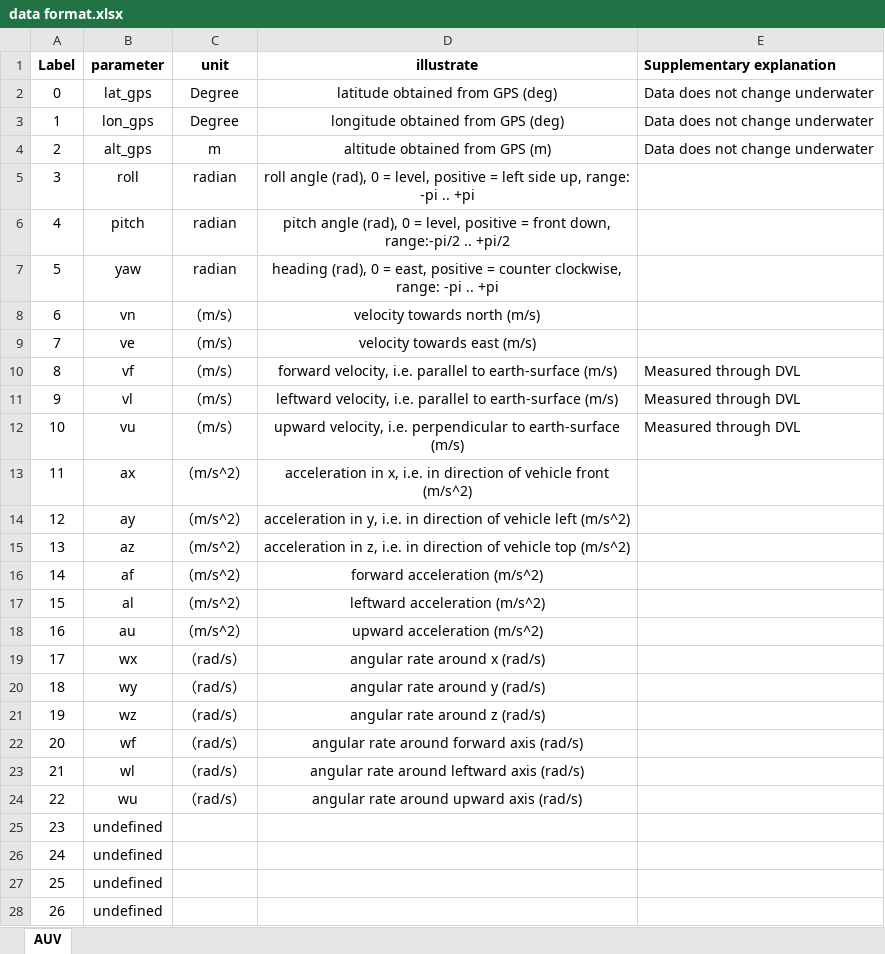
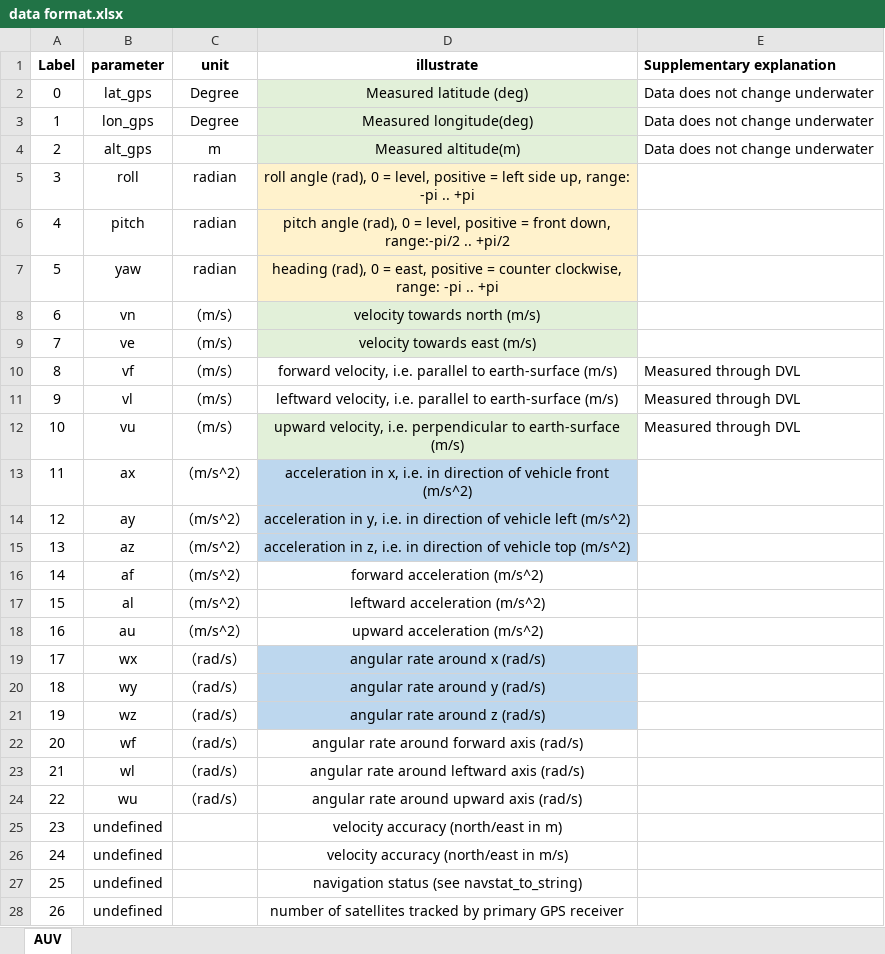
Before and after one commit to nature1949/AUV_navigation_dataset, an Excel workbook: data format.xlsx, sheet AUV, drawn as a sheet; only a part is shown; values as stored, in another font and other column widths than the file's, no borders; the diff covers the shown part only; the diff names each change by its address in the sheet, - before the commit and + after, or states it on an @@ line.

Commit message:
Add files via upload

```diff
--- a/data format.xlsx (sheet AUV)
+++ b/data format.xlsx (sheet AUV)
-D2 (illustrate): latitude obtained from GPS (deg)
+D2 (illustrate): Measured latitude (deg)
-D2:D4 fill: none
+D2:D4 fill: #E2F0D9
-D3 (illustrate): longitude obtained from GPS (deg)
+D3 (illustrate): Measured longitude(deg)
-D4 (illustrate): altitude obtained from GPS (m)
+D4 (illustrate): Measured altitude(m)
-D5:D7 fill: none
+D5:D7 fill: #FFF2CC
-D8:D9 fill: none
+D8:D9 fill: #E2F0D9
-D12 fill: none
+D12 fill: #E2F0D9
-D13:D15 fill: none
+D13:D15 fill: #BDD7EE
-D19:D21 fill: none
+D19:D21 fill: #BDD7EE
-D25 (illustrate): (empty)
+D25 (illustrate): velocity accuracy (north/east in m)
-D26 (illustrate): (empty)
+D26 (illustrate): velocity accuracy (north/east in m/s)
-D27 (illustrate): (empty)
+D27 (illustrate): navigation status (see navstat_to_string)
-D28 (illustrate): (empty)
+D28 (illustrate): number of satellites tracked by primary GPS receiver
```
Also changed, not shown: 5 removed rows, 3 edited cells, cell formats and row numbers in column A elsewhere in this sheet.
